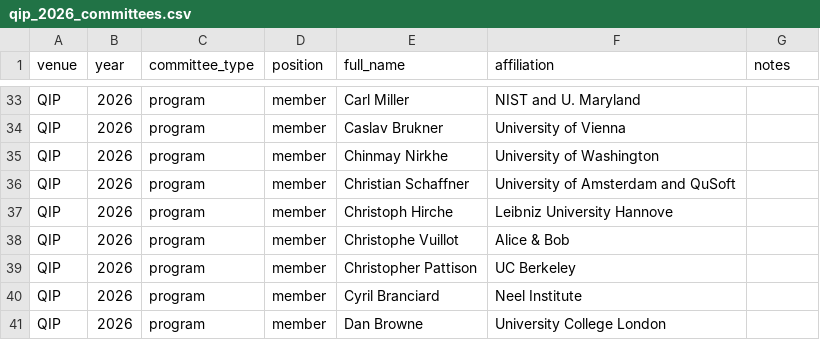
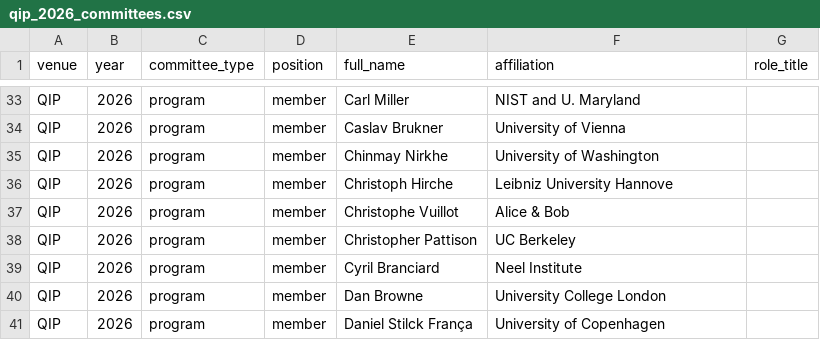
Before and after one commit to IAQI/QuantumDB, a CSV file: tools/scrape_committees/scraped_data/qip_2026_committees.csv, drawn as a sheet; only a part is shown, gaps mark what is left out; the shorter side is filled out with more unchanged rows; the diff names each change by its address in the sheet, - before the commit and + after, or states it on an @@ line.

```diff
--- a/tools/scrape_committees/scraped_data/qip_2026_committees.csv
+++ b/tools/scrape_committees/scraped_data/qip_2026_committees.csv
-G1: notes
+G1: role_title
-row 36: QIP | 2026 | program | member | Christian Schaffner | University of Amsterdam and QuSoft
```
Also changed, not shown: tools/scrape_talks/scraped_data/qip_2026_papers_final.csv, 41 other files.
